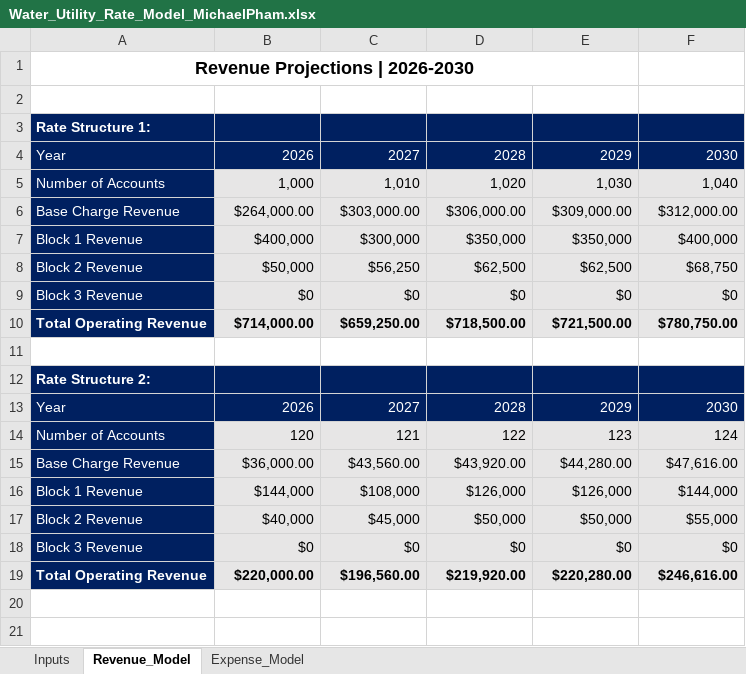
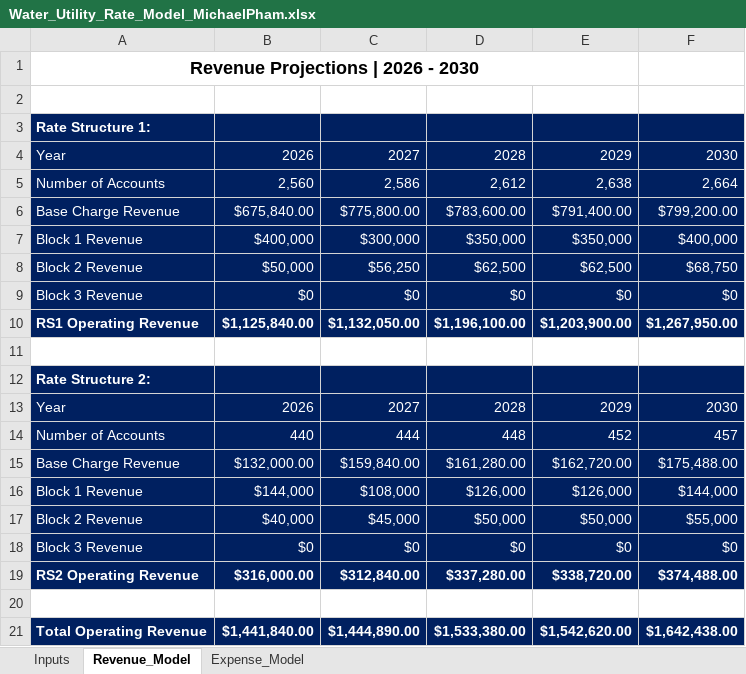
Before and after one commit to michaelapham/water-utility-rate-financial-model, an Excel workbook: Water_Utility_Rate_Model_MichaelPham.xlsx, sheet Revenue_Model, drawn as a sheet; values as stored, in another font and other column widths than the file's, no borders; removed rows and columns are numbered as before the commit, all else as after; the diff names each change by its address in the sheet, - before the commit and + after, or states it on an @@ line.

```diff
--- a/Water_Utility_Rate_Model_MichaelPham.xlsx (sheet Revenue_Model)
+++ b/Water_Utility_Rate_Model_MichaelPham.xlsx (sheet Revenue_Model)
-A1: Revenue Projections | 2026-2030
+A1: Revenue Projections | 2026 - 2030
-row 5: Number of Accounts | 1,000 | 1,010 | 1,020 | 1,030 | 1,040
-row 6: Base Charge Revenue | $264,000.00 | $303,000.00 | $306,000.00 | $309,000.00 | $312,000.00
+row 5: Number of Accounts | 2,560 | 2,586 | 2,612 | 2,638 | 2,664
+row 6: Base Charge Revenue | $675,840.00 | $775,800.00 | $783,600.00 | $791,400.00 | $799,200.00
@@ B7:F9 fill: #E7E6E6 → #002060, text colour: black → #FFFFFF @@
-row 10: Total Operating Revenue | $714,000.00 | $659,250.00 | $718,500.00 | $721,500.00 | $780,750.00
+row 10: RS1 Operating Revenue | $1,125,840.00 | $1,132,050.00 | $1,196,100.00 | $1,203,900.00 | $1,267,950.00
-row 14: Number of Accounts | 120 | 121 | 122 | 123 | 124
-row 15: Base Charge Revenue | $36,000.00 | $43,560.00 | $43,920.00 | $44,280.00 | $47,616.00
+row 14: Number of Accounts | 440 | 444 | 448 | 452 | 457
+row 15: Base Charge Revenue | $132,000.00 | $159,840.00 | $161,280.00 | $162,720.00 | $175,488.00
@@ B16:F18 fill: #E7E6E6 → #002060, text colour: black → #FFFFFF @@
+row 19: RS2 Operating Revenue | $316,000.00 | $312,840.00 | $337,280.00 | $338,720.00 | $374,488.00
-row 20: Total Operating Revenue | $220,000.00 | $196,560.00 | $219,920.00 | $220,280.00 | $246,616.00
+row 20: (empty)
-A20 fill: #002060
+A20 fill: none
-B20:F20 fill: #E7E6E6
+B20:F20 fill: none
+row 21: Total Operating Revenue | $1,441,840.00 | $1,444,890.00 | $1,533,380.00 | $1,542,620.00 | $1,642,438.00
```
Also changed, not shown: sheet Expense_Model, sheet Inputs.
